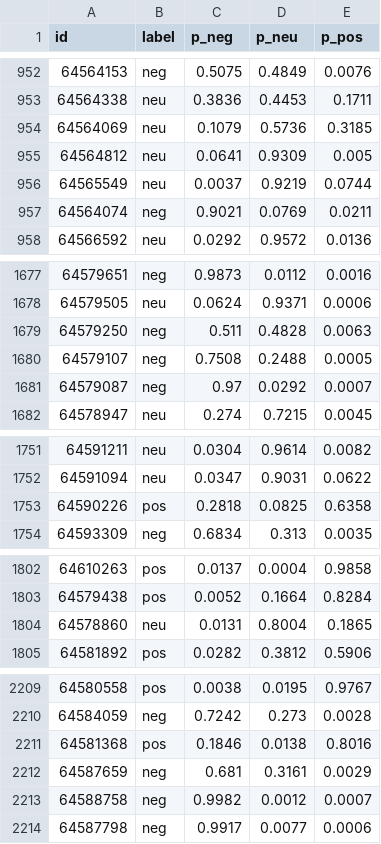
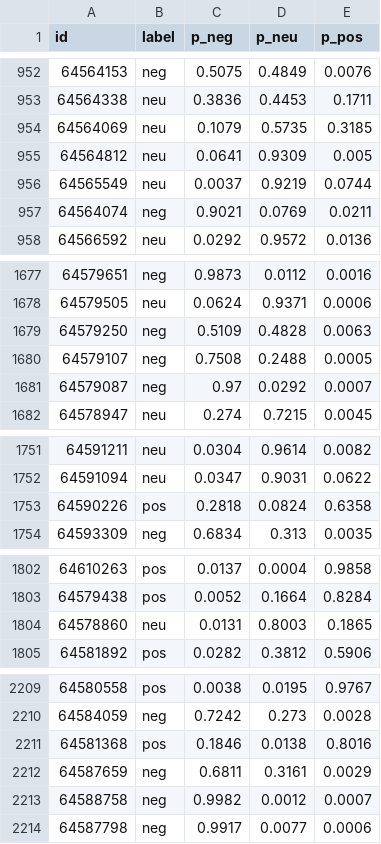
Before and after one commit to CryAndRRich/visim, a CSV file: data/simulation/generated/real_sentiment_scores.csv, drawn as a sheet; only a part is shown, gaps mark what is left out; the diff covers the shown part only.

```diff
--- a/data/simulation/generated/real_sentiment_scores.csv
+++ b/data/simulation/generated/real_sentiment_scores.csv
@@ -953,3 +953,3 @@
 64564338,neu,0.3836,0.4453,0.1711
-64564069,neu,0.1079,0.5736,0.3185
+64564069,neu,0.1079,0.5735,0.3185
 64564812,neu,0.0641,0.9309,0.005
@@ -1678,3 +1678,3 @@
 64579505,neu,0.0624,0.9371,0.0006
-64579250,neg,0.511,0.4828,0.0063
+64579250,neg,0.5109,0.4828,0.0063
 64579107,neg,0.7508,0.2488,0.0005
@@ -1752,3 +1752,3 @@
 64591094,neu,0.0347,0.9031,0.0622
-64590226,pos,0.2818,0.0825,0.6358
+64590226,pos,0.2818,0.0824,0.6358
 64593309,neg,0.6834,0.313,0.0035
@@ -1803,3 +1803,3 @@
 64579438,pos,0.0052,0.1664,0.8284
-64578860,neu,0.0131,0.8004,0.1865
+64578860,neu,0.0131,0.8003,0.1865
 64581892,pos,0.0282,0.3812,0.5906
@@ -2211,3 +2211,3 @@
 64581368,pos,0.1846,0.0138,0.8016
-64587659,neg,0.681,0.3161,0.0029
+64587659,neg,0.6811,0.3161,0.0029
 64588758,neg,0.9982,0.0012,0.0007
```
Also changed, not shown: 42 edited cells elsewhere in this file, data/simulation/generated/main/sentiment_scores.csv, 10 other files.
